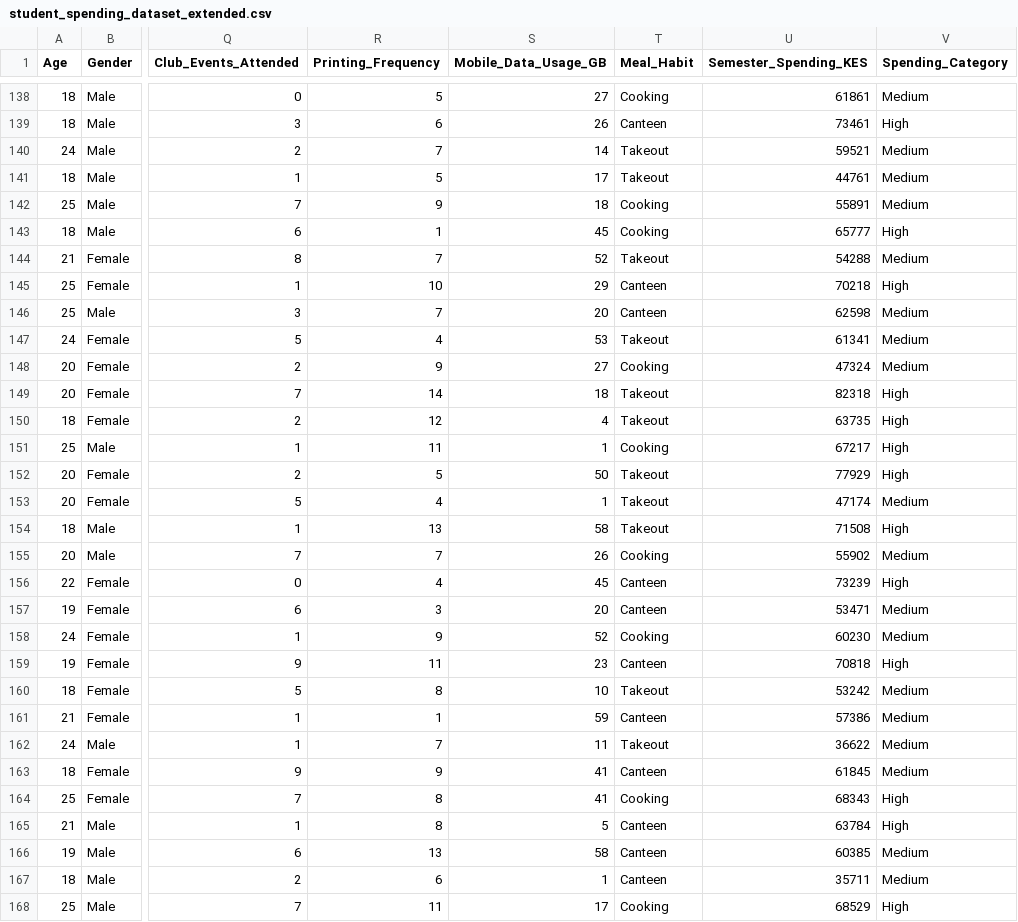
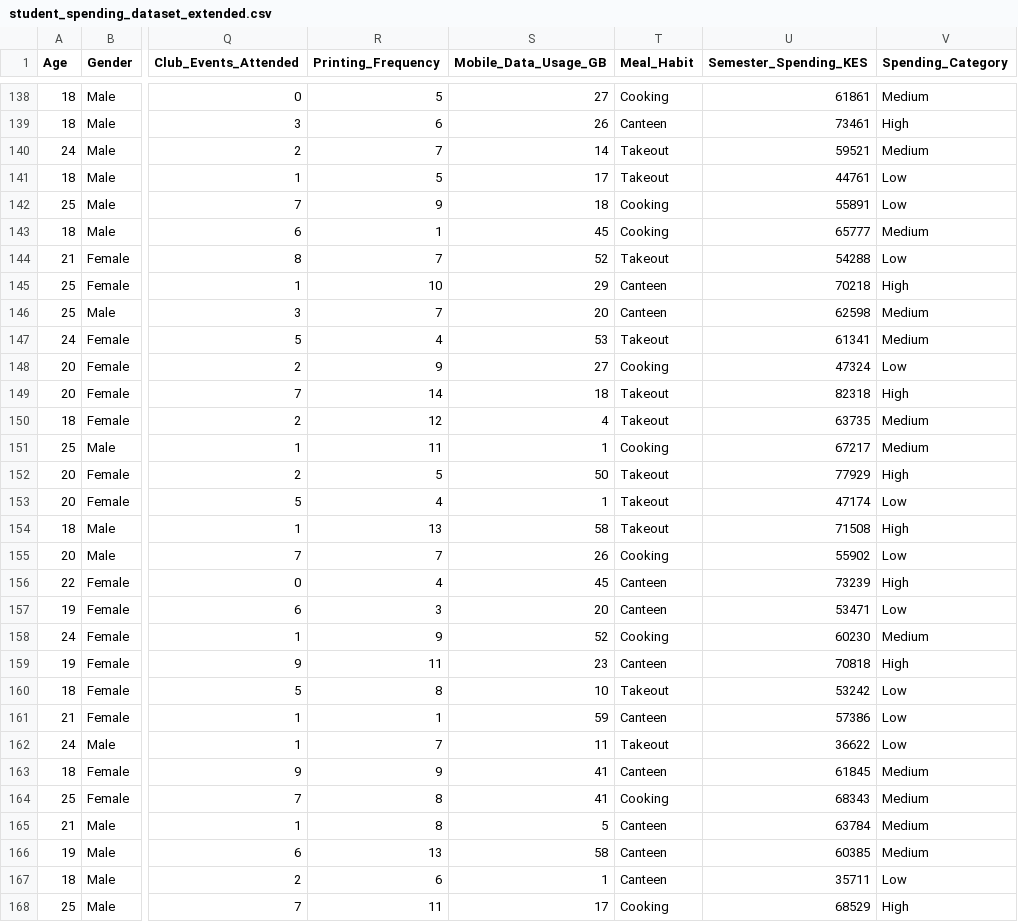
Before and after one commit to hombredennis66/unit-model, a CSV file: student_spending_dataset_extended.csv, drawn as a sheet; only a part is shown, gaps mark what is left out; the diff covers the shown part only; the diff names each change by its address in the sheet, - before the commit and + after, or states it on an @@ line.

```diff
--- a/student_spending_dataset_extended.csv
+++ b/student_spending_dataset_extended.csv
-V141:V142 (Spending_Category): Medium
+V141:V142 (Spending_Category): Low
-V143 (Spending_Category): High
+V143 (Spending_Category): Medium
-V144 (Spending_Category): Medium
+V144 (Spending_Category): Low
-V148 (Spending_Category): Medium
+V148 (Spending_Category): Low
-V150:V151 (Spending_Category): High
+V150:V151 (Spending_Category): Medium
-V153 (Spending_Category): Medium
+V153 (Spending_Category): Low
-V155 (Spending_Category): Medium
+V155 (Spending_Category): Low
-V157 (Spending_Category): Medium
+V157 (Spending_Category): Low
-V160:V162 (Spending_Category): Medium
+V160:V162 (Spending_Category): Low
-V164:V165 (Spending_Category): High
+V164:V165 (Spending_Category): Medium
-V167 (Spending_Category): Medium
+V167 (Spending_Category): Low
```
Also changed, not shown: 111 edited cells elsewhere in this file, 5 other files.
